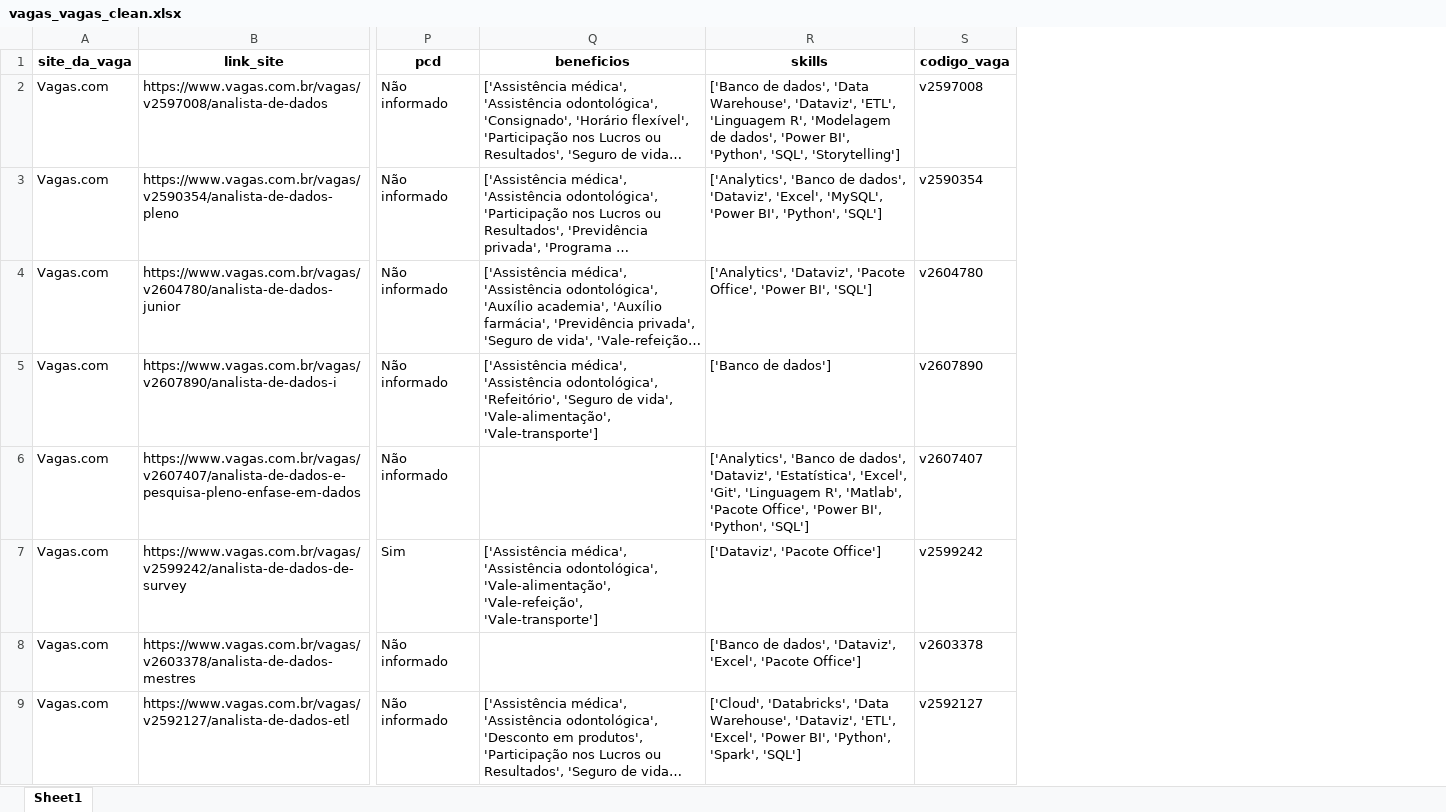
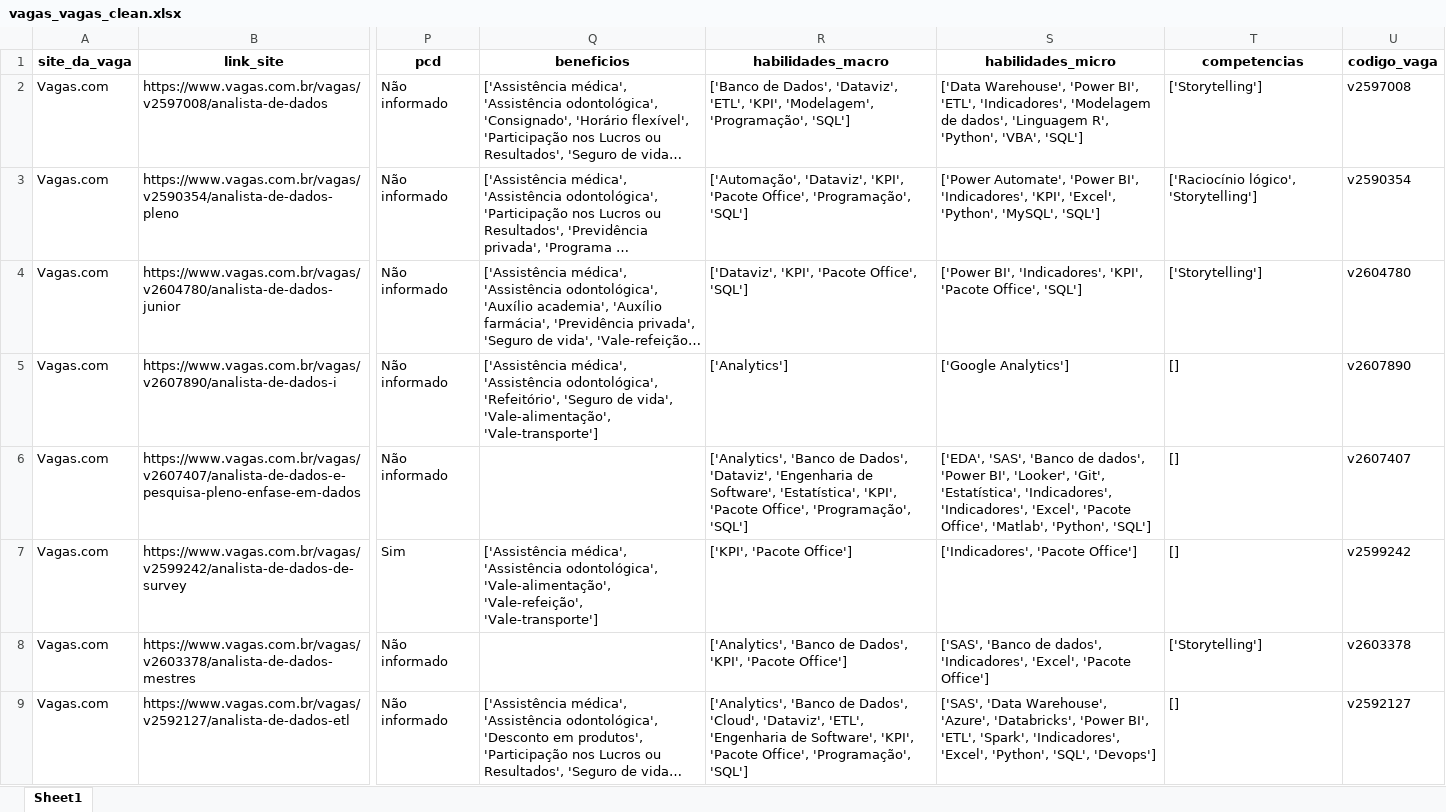
Before and after one commit to ArthurMesquita96/Monitoramento-de-Vagas, an Excel workbook: data/data_clean/vagas_vagas_clean.xlsx, sheet Sheet1, drawn as a sheet; only a part is shown, gaps mark what is left out; long unchanged cells end in …; values as stored, in another font and other column widths than the file's, no borders; removed rows and columns are numbered as before the commit, all else as after; the diff names each change by its address in the sheet, - before the commit and + after, or states it on an @@ line.

Commit message:
adicionando os campos de habilidade macro e micro vagas.com

```diff
--- a/data/data_clean/vagas_vagas_clean.xlsx (sheet Sheet1)
+++ b/data/data_clean/vagas_vagas_clean.xlsx (sheet Sheet1)
-column R (skills), rows 2-9: ['Banco de dados', 'Data Warehouse', 'Dataviz', 'ETL', 'Linguagem R', 'Modelagem de dados', 'Power BI', 'Python', 'SQL', 'Storytelling'] | ['Analytics', 'Banco de dados', 'Dataviz', 'Excel', 'MySQL', 'Power BI', 'Python', 'SQL'] | ['Analytics', 'Dataviz', 'Pacote Office', 'Power BI', 'SQL'] | ['Banco de dados'] | ['Analytics', 'Banco de dados', 'Dataviz', 'Estatística', 'Excel', 'Git', 'Linguagem R', 'Matlab', 'Pacote Office', 'Power BI', 'Python', 'SQL'] | ['Dataviz', 'Pacote Office'] | ['Banco de dados', 'Dataviz', 'Excel', 'Pacote Office'] | ['Cloud', 'Databricks', 'Data Warehouse', 'Dataviz', 'ETL', 'Excel', 'Power BI', 'Python', 'Spark', 'SQL']
+column R (habilidades_macro), rows 2-9: ['Banco de Dados', 'Dataviz', 'ETL', 'KPI', 'Modelagem', 'Programação', 'SQL'] | ['Automação', 'Dataviz', 'KPI', 'Pacote Office', 'Programação', 'SQL'] | ['Dataviz', 'KPI', 'Pacote Office', 'SQL'] | ['Analytics'] | ['Analytics', 'Banco de Dados', 'Dataviz', 'Engenharia de Software', 'Estatística', 'KPI', 'Pacote Office', 'Programação', 'SQL'] | ['KPI', 'Pacote Office'] | ['Analytics', 'Banco de Dados', 'KPI', 'Pacote Office'] | ['Analytics', 'Banco de Dados', 'Cloud', 'Dataviz', 'ETL', 'Engenharia de Software', 'KPI', 'Pacote Office', 'Programação', 'SQL']
+column S (habilidades_micro), rows 2-9: ['Data Warehouse', 'Power BI', 'ETL', 'Indicadores', 'Modelagem de dados', 'Linguagem R', 'Python', 'VBA', 'SQL'] | ['Power Automate', 'Power BI', 'Indicadores', 'KPI', 'Excel', 'Python', 'MySQL', 'SQL'] | ['Power BI', 'Indicadores', 'KPI', 'Pacote Office', 'SQL'] | ['Google Analytics'] | ['EDA', 'SAS', 'Banco de dados', 'Power BI', 'Looker', 'Git', 'Estatística', 'Indicadores', 'Indicadores', 'Excel', 'Pacote Office', 'Matlab', 'Python', 'SQL'] | ['Indicadores', 'Pacote Office'] | ['SAS', 'Banco de dados', 'Indicadores', 'Excel', 'Pacote Office'] | ['SAS', 'Data Warehouse', 'Azure', 'Databricks', 'Power BI', 'ETL', 'Spark', 'Indicadores', 'Excel', 'Python', 'SQL', 'Devops']
+column T (competencias), rows 2-9: ['Storytelling'] | ['Raciocínio lógico', 'Storytelling'] | ['Storytelling'] | [] | [] | [] | ['Storytelling'] | []
```
Also changed, not shown: data/data_clean/vagas_gupy_clean.xlsx, dicionario-skills.xlsx, 2 other files.
